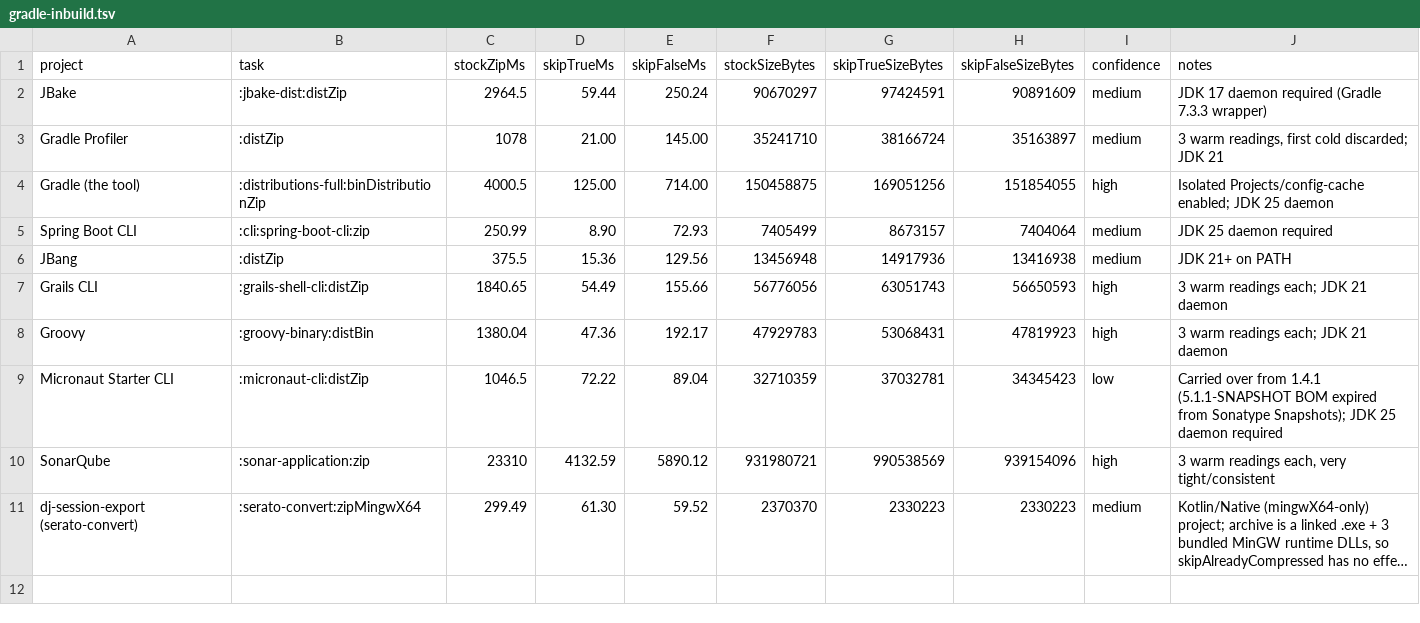
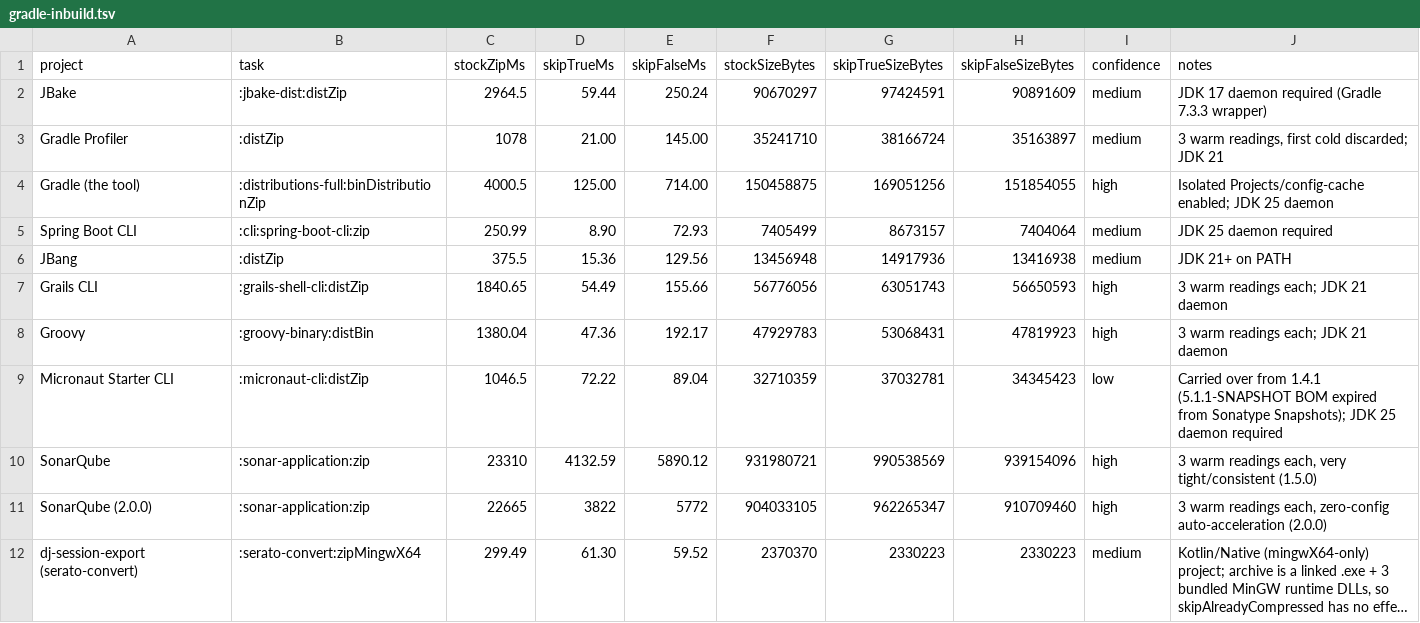
Before and after one commit to Kukis13/parallel-zip-gradle-plugin, a TSV file: benchmarks/results/gradle-inbuild.tsv, drawn as a sheet; long unchanged cells end in …; the diff names each change by its address in the sheet, - before the commit and + after, or states it on an @@ line.

Commit message:
Update BENCHMARKS.md and gradle-inbuild.tsv with v2.0.0 3-run median benchmarks

```diff
--- a/benchmarks/results/gradle-inbuild.tsv
+++ b/benchmarks/results/gradle-inbuild.tsv
-J10 (notes): …very tight/consistent
+J10 (notes): …very tight/consistent (1.5.0)
+row 11: SonarQube (2.0.0) | :sonar-application:zip | 22665 | 3822 | 5772 | 904033105 | 962265347 | 910709460 | high | 3 warm readings each, zero-config auto-acceleration (2.0.0)
```
Also changed, not shown: 1 other file.
